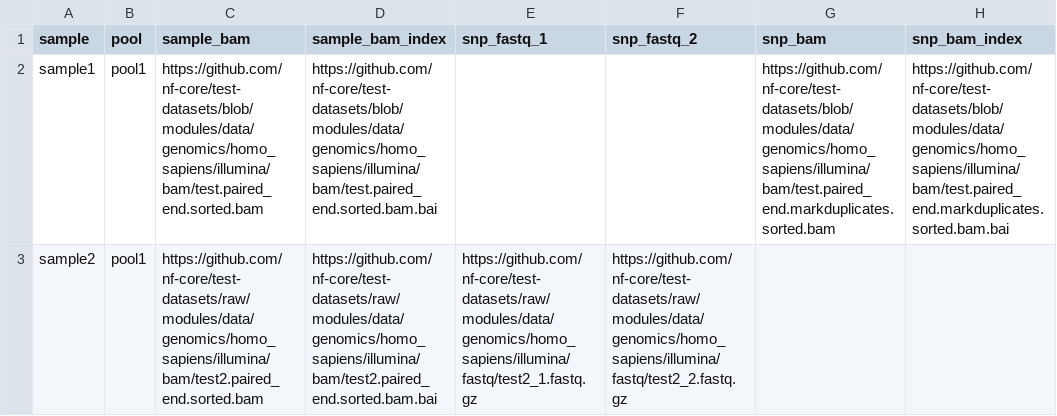
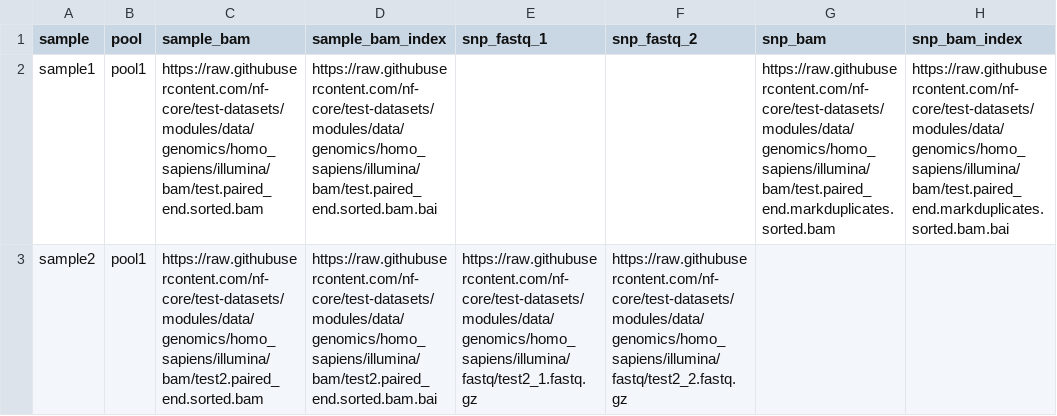
Before and after one commit to nf-cmgg/sampletracking, a CSV file: assets/samplesheet.csv, drawn as a sheet; the diff names each change by its address in the sheet, - before the commit and + after, or states it on an @@ line.

Commit message:
update test data urls

```diff
--- a/assets/samplesheet.csv
+++ b/assets/samplesheet.csv
-C2 (sample_bam): https://github.com/nf-core/test-datasets/blob/modules/data/genomics/homo_sapiens/illumina/bam/test.paired_end.sorted.bam
+C2 (sample_bam): https://raw.githubusercontent.com/nf-core/test-datasets/modules/data/genomics/homo_sapiens/illumina/bam/test.paired_end.sorted.bam
-D2 (sample_bam_index): https://github.com/nf-core/test-datasets/blob/modules/data/genomics/homo_sapiens/illumina/bam/test.paired_end.sorted.bam.bai
+D2 (sample_bam_index): https://raw.githubusercontent.com/nf-core/test-datasets/modules/data/genomics/homo_sapiens/illumina/bam/test.paired_end.sorted.bam.bai
-G2 (snp_bam): https://github.com/nf-core/test-datasets/blob/modules/data/genomics/homo_sapiens/illumina/bam/test.paired_end.markduplicates.sorted.bam
+G2 (snp_bam): https://raw.githubusercontent.com/nf-core/test-datasets/modules/data/genomics/homo_sapiens/illumina/bam/test.paired_end.markduplicates.sorted.bam
-H2 (snp_bam_index): https://github.com/nf-core/test-datasets/blob/modules/data/genomics/homo_sapiens/illumina/bam/test.paired_end.markduplicates.sorted.bam.bai
+H2 (snp_bam_index): https://raw.githubusercontent.com/nf-core/test-datasets/modules/data/genomics/homo_sapiens/illumina/bam/test.paired_end.markduplicates.sorted.bam.bai
-C3 (sample_bam): https://github.com/nf-core/test-datasets/raw/modules/data/genomics/homo_sapiens/illumina/bam/test2.paired_end.sorted.bam
+C3 (sample_bam): https://raw.githubusercontent.com/nf-core/test-datasets/modules/data/genomics/homo_sapiens/illumina/bam/test2.paired_end.sorted.bam
-D3 (sample_bam_index): https://github.com/nf-core/test-datasets/raw/modules/data/genomics/homo_sapiens/illumina/bam/test2.paired_end.sorted.bam.bai
+D3 (sample_bam_index): https://raw.githubusercontent.com/nf-core/test-datasets/modules/data/genomics/homo_sapiens/illumina/bam/test2.paired_end.sorted.bam.bai
-E3 (snp_fastq_1): https://github.com/nf-core/test-datasets/raw/modules/data/genomics/homo_sapiens/illumina/fastq/test2_1.fastq.gz
+E3 (snp_fastq_1): https://raw.githubusercontent.com/nf-core/test-datasets/modules/data/genomics/homo_sapiens/illumina/fastq/test2_1.fastq.gz
-F3 (snp_fastq_2): https://github.com/nf-core/test-datasets/raw/modules/data/genomics/homo_sapiens/illumina/fastq/test2_2.fastq.gz
+F3 (snp_fastq_2): https://raw.githubusercontent.com/nf-core/test-datasets/modules/data/genomics/homo_sapiens/illumina/fastq/test2_2.fastq.gz
```
